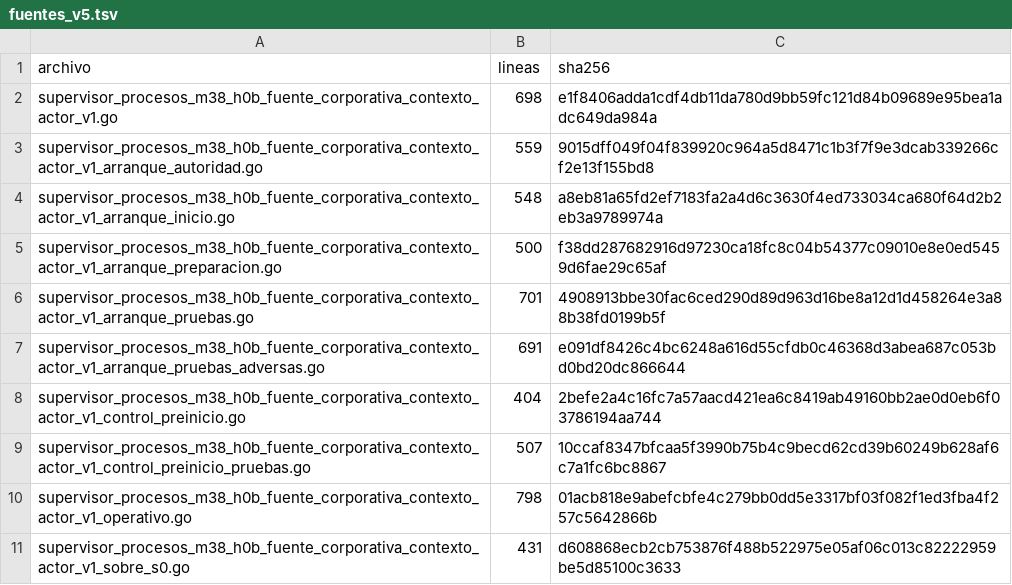
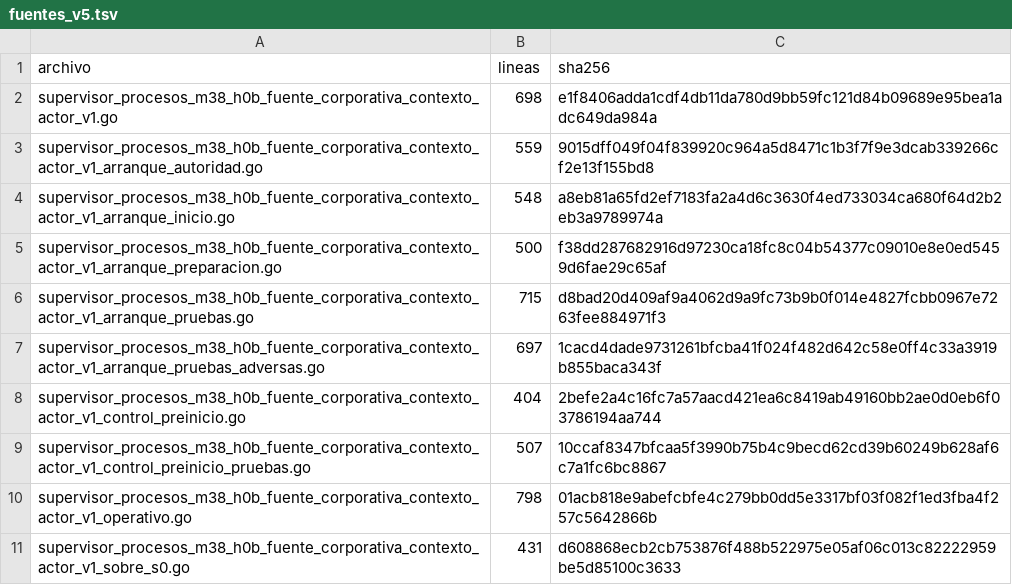
Before and after one commit to aavidad/VEC_Diputacion_app, a TSV file: tools/o3a_v5_conductor/fuentes_v5.tsv, drawn as a sheet.

```diff
--- a/tools/o3a_v5_conductor/fuentes_v5.tsv
+++ b/tools/o3a_v5_conductor/fuentes_v5.tsv
@@ -5,4 +5,4 @@ supervisor_procesos_m38_h0b_fuente_corporativa_contexto_actor_v1_arranque_inicio
 supervisor_procesos_m38_h0b_fuente_corporativa_contexto_actor_v1_arranque_preparacion.go	500	f38dd287682916d97230ca18fc8c04b54377c09010e8e0ed5459d6fae29c65af
-supervisor_procesos_m38_h0b_fuente_corporativa_contexto_actor_v1_arranque_pruebas.go	701	4908913bbe30fac6ced290d89d963d16be8a12d1d458264e3a88b38fd0199b5f
-supervisor_procesos_m38_h0b_fuente_corporativa_contexto_actor_v1_arranque_pruebas_adversas.go	691	e091df8426c4bc6248a616d55cfdb0c46368d3abea687c053bd0bd20dc866644
+supervisor_procesos_m38_h0b_fuente_corporativa_contexto_actor_v1_arranque_pruebas.go	715	d8bad20d409af9a4062d9a9fc73b9b0f014e4827fcbb0967e7263fee884971f3
+supervisor_procesos_m38_h0b_fuente_corporativa_contexto_actor_v1_arranque_pruebas_adversas.go	697	1cacd4dade9731261bfcba41f024f482d642c58e0ff4c33a3919b855baca343f
 supervisor_procesos_m38_h0b_fuente_corporativa_contexto_actor_v1_control_preinicio.go	404	2befe2a4c16fc7a57aacd421ea6c8419ab49160bb2ae0d0eb6f03786194aa744
```
Also changed, not shown: 3 other files.
